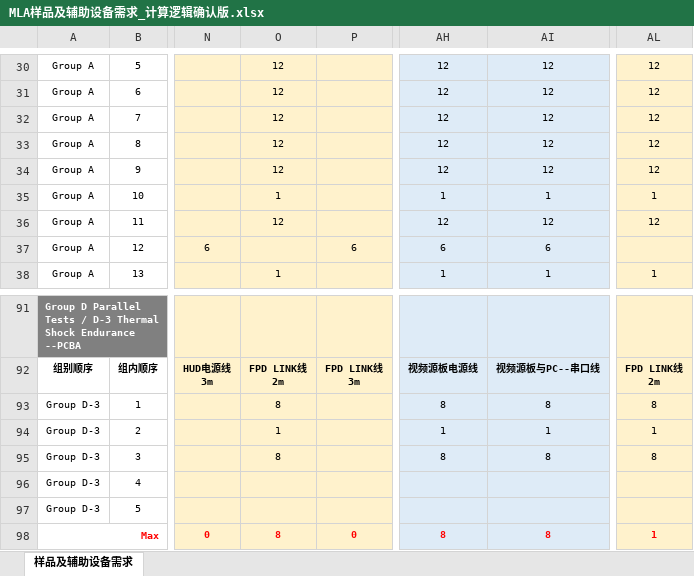
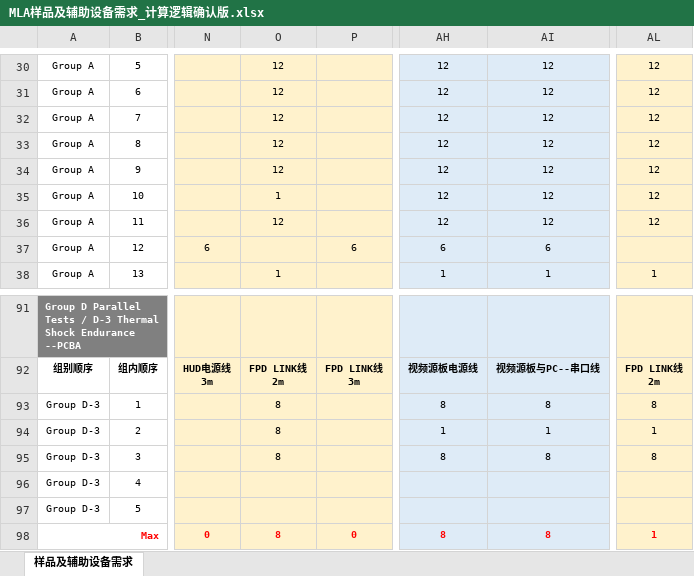
Before and after one commit to zhangyangyang313418-blip/lab, an Excel workbook: outputs/mla-sample-equipment-demand/MLA样品及辅助设备需求_计算逻辑确认版.xlsx, sheet 样品及辅助设备需求, drawn as a sheet; only a part is shown, gaps mark what is left out; values as stored, in another font and other column widths than the file's, no borders; the diff names each change by its address in the sheet, - before the commit and + after, or states it on an @@ line.

Commit message:
feat: integrate MLA sample equipment demand export

```diff
--- a/outputs/mla-sample-equipment-demand/MLA样品及辅助设备需求_计算逻辑确认版.xlsx (sheet 样品及辅助设备需求)
+++ b/outputs/mla-sample-equipment-demand/MLA样品及辅助设备需求_计算逻辑确认版.xlsx (sheet 样品及辅助设备需求)
-AH35: 1
+AH35: 12
-AI35: 1
+AI35: 12
-AL35: 1
+AL35: 12
-O94: 1
+O94: 8
```
Also changed, not shown: 38 other files.
